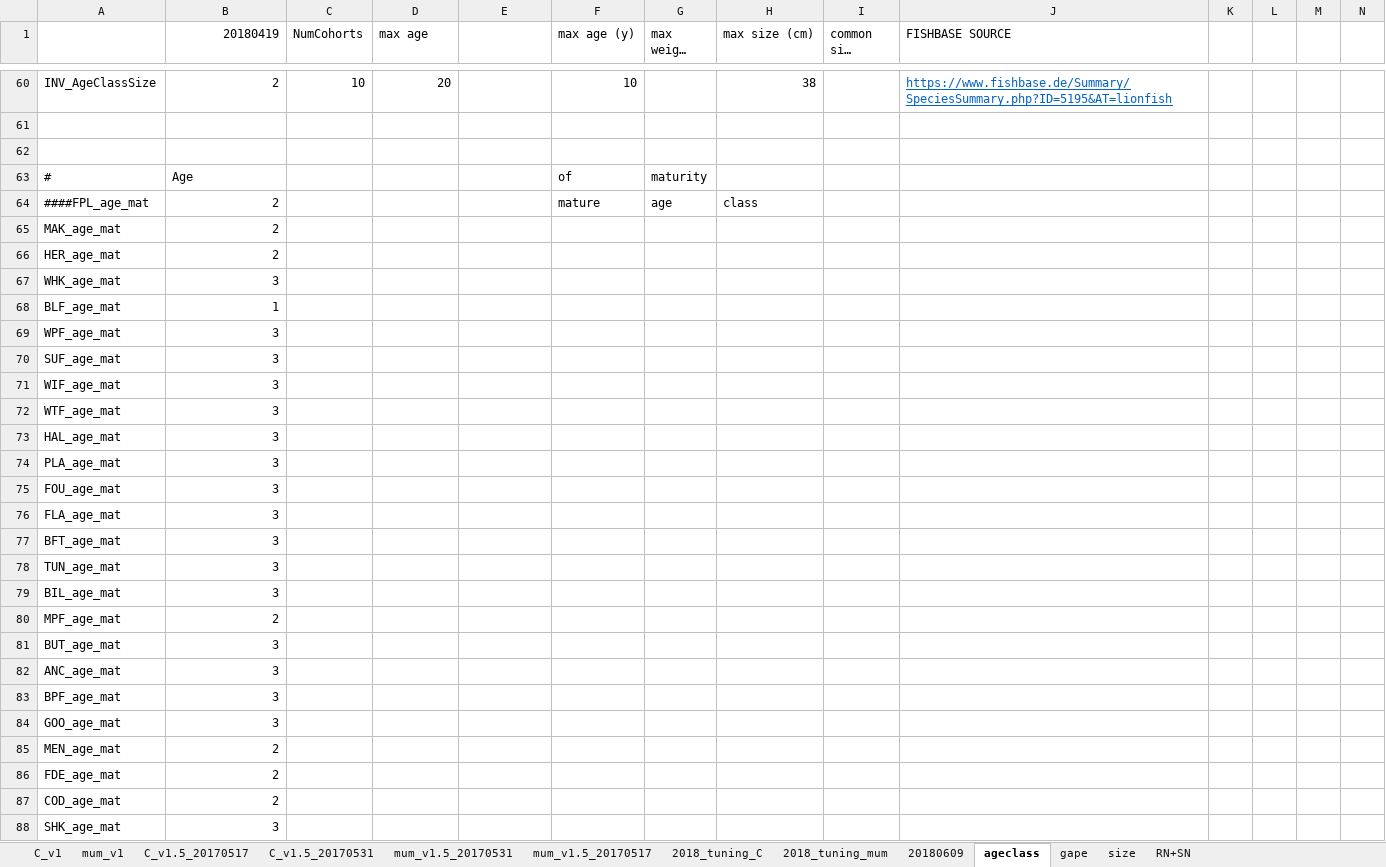
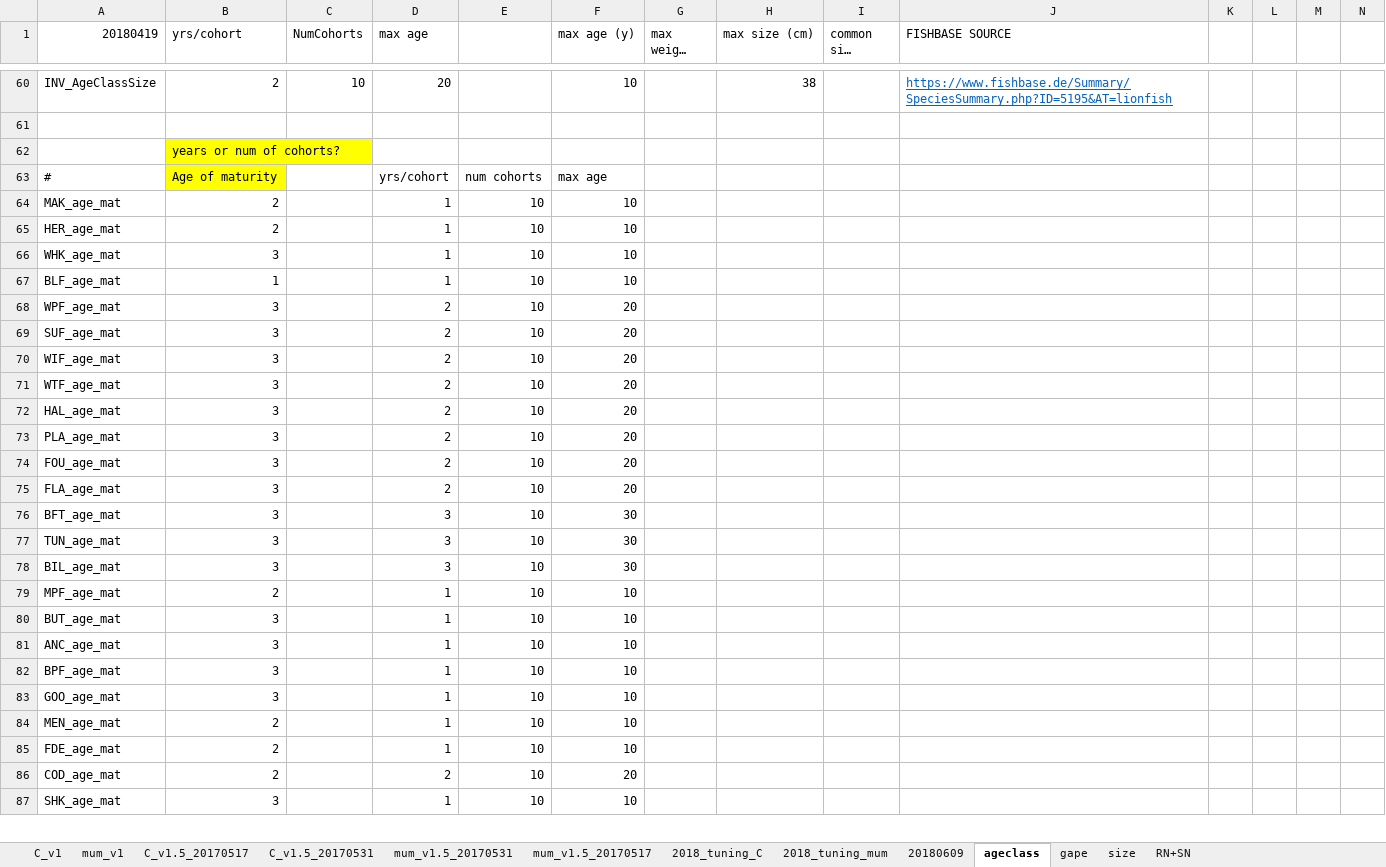
Before and after one commit to NEFSC/READ-EDAB-neusAtlantis, an Excel workbook: R/C_and_Mum.xlsx, sheet ageclass, drawn as a sheet; only a part is shown, gaps mark what is left out; long unchanged cells end in …; values as stored, in another font and other column widths than the file's, no borders; conditional formats not drawn; removed rows and columns are numbered as before the commit, all else as after; rows hold the shown columns only; the diff covers the shown part only; the diff names each change by its address in the sheet, - before the commit and + after, or states it on an @@ line.

```diff
--- a/R/C_and_Mum.xlsx (sheet ageclass)
+++ b/R/C_and_Mum.xlsx (sheet ageclass)
-A1: (empty)
+A1: 20180419
-B1: 20180419
+B1: yrs/cohort
-B62 (yrs/cohort): (empty)
+B62 (yrs/cohort): years or num of cohorts?
-B62:B63 fill: none
+B62:B63 fill: #FFFF00
-B63 (yrs/cohort): Age
+B63 (yrs/cohort): Age of maturity
-D63 (max age): (empty)
+D63 (max age): yrs/cohort
-E63: (empty)
+E63: num cohorts
-F63 (max age (y)): of
+F63 (max age (y)): max age
-G63 (max weight (g)): maturity
+G63 (max weight (g)): (empty)
-row 64: ####FPL_age_mat | 2 |  |  |  | mature | age | class
-D64:D67 (max age): (empty)
+D64:D67 (max age): 1
-E64:E87: (empty)
+E64:E87: 10
-F64:F67 (max age (y)): (empty)
+F64:F67 (max age (y)): 10
-D68:D75 (max age): (empty)
+D68:D75 (max age): 2
-F68:F75 (max age (y)): (empty)
+F68:F75 (max age (y)): 20
-D76:D78 (max age): (empty)
+D76:D78 (max age): 3
-F76:F78 (max age (y)): (empty)
+F76:F78 (max age (y)): 30
-D79:D85 (max age): (empty)
+D79:D85 (max age): 1
-F79:F85 (max age (y)): (empty)
+F79:F85 (max age (y)): 10
-D86 (max age): (empty)
+D86 (max age): 2
-F86 (max age (y)): (empty)
+F86 (max age (y)): 20
-D87 (max age): (empty)
+D87 (max age): 1
-F87 (max age (y)): (empty)
+F87 (max age (y)): 10
```
Also changed, not shown: 105 edited cells elsewhere in this sheet, sheet RN+SN, sheet size, sheet C_v1, sheet 20180609, R/pPrey_ordrd_data_20180516_Gamble_merge.xlsx.
